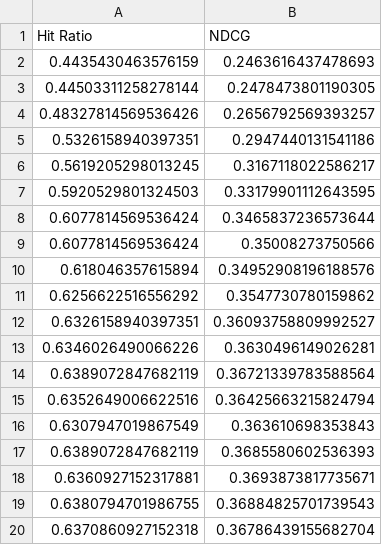
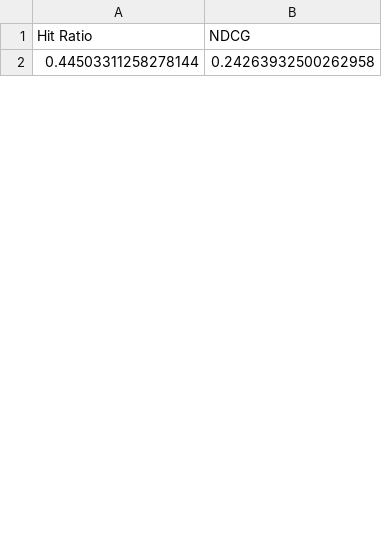
Before and after one commit to SUSTech-STA326/STA326_Assignment3, a CSV file: images/mlp_metrics.csv, drawn as a sheet; only a part is shown; the diff covers the shown part only.

```diff
--- a/images/mlp_metrics.csv
+++ b/images/mlp_metrics.csv
@@ -1,20 +1,2 @@
 Hit Ratio,NDCG
-0.4435430463576159,0.2463616437478693
-0.44503311258278144,0.2478473801190305
-0.48327814569536426,0.2656792569393257
-0.5326158940397351,0.2947440131541186
-0.5619205298013245,0.3167118022586217
-0.5920529801324503,0.33179901112643595
-0.6077814569536424,0.3465837236573644
-0.6077814569536424,0.35008273750566
-0.618046357615894,0.34952908196188576
-0.6256622516556292,0.3547730780159862
-0.6326158940397351,0.36093758809992527
-0.6346026490066226,0.3630496149026281
-0.6389072847682119,0.36721339783588564
-0.6352649006622516,0.36425663215824794
-0.6307947019867549,0.363610698353843
-0.6389072847682119,0.3685580602536393
-0.6360927152317881,0.3693873817735671
-0.6380794701986755,0.36884825701739543
-0.6370860927152318,0.36786439155682704
+0.44503311258278144,0.24263932500262958
```
Also changed, not shown: 50 added rows and 31 removed rows elsewhere in this file, images/gmf_metrics.csv, images/neumf_metrics.csv, 19 other files.
